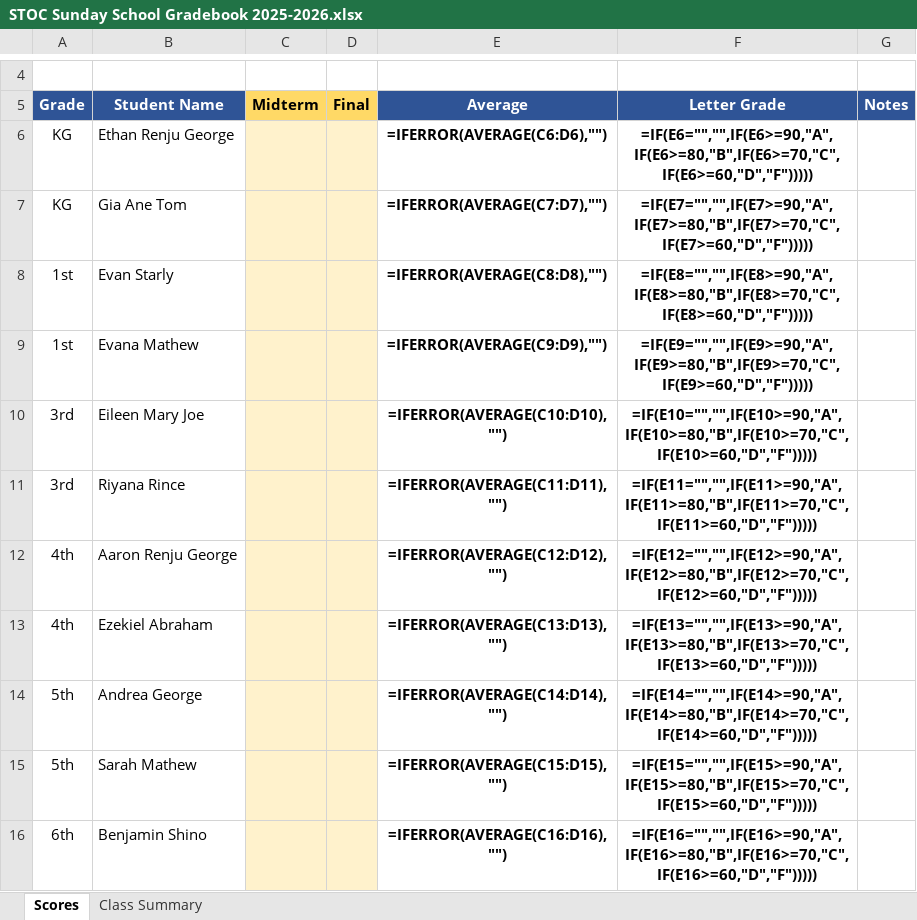
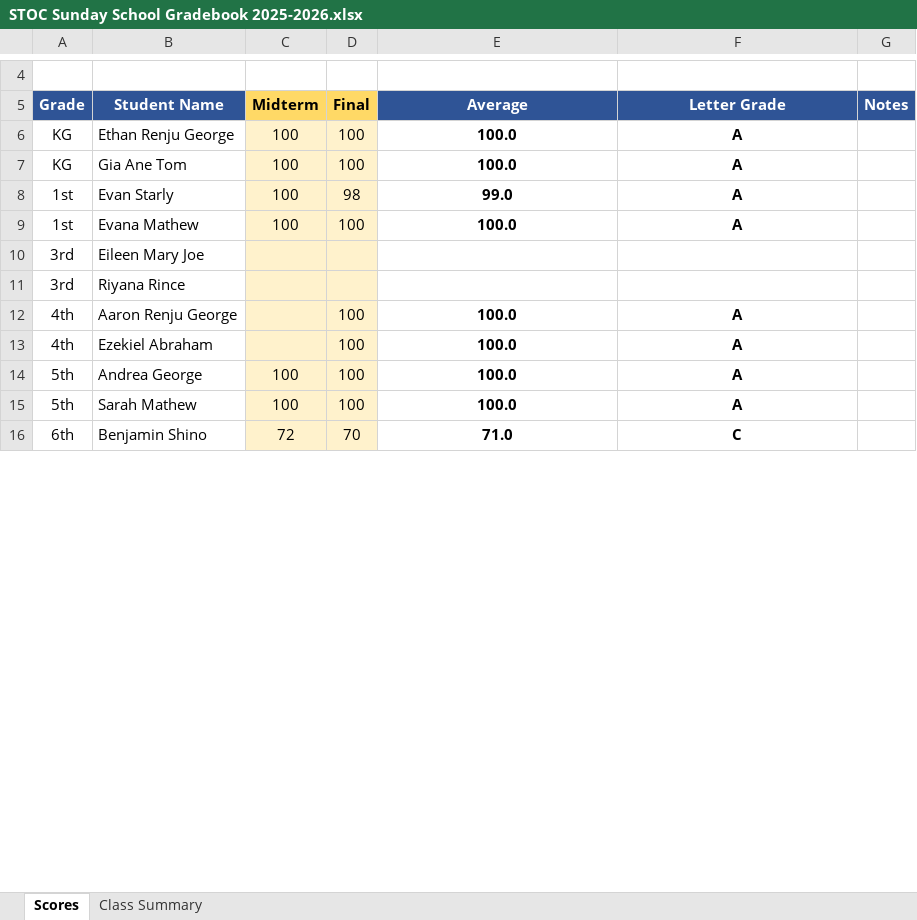
Before and after one commit to abinu2/Orthodox-Sunday-School, an Excel workbook: STOC Sunday School Gradebook 2025-2026.xlsx, sheet Scores, drawn as a sheet; only a part is shown, gaps mark what is left out; values as stored, in another font and other column widths than the file's, no borders; formulas without a stored value are shown as written; conditional formats not drawn; the diff covers the shown part only; the diff names each change by its address in the sheet, - before the commit and + after, or states it on an @@ line.

Commit message:
Update STOC Sunday School Gradebook 2025-2026.xlsx

```diff
--- a/STOC Sunday School Gradebook 2025-2026.xlsx (sheet Scores)
+++ b/STOC Sunday School Gradebook 2025-2026.xlsx (sheet Scores)
-C6:C9 (Midterm): (empty)
+C6:C9 (Midterm): 100
-D6:D7 (Final): (empty)
+D6:D7 (Final): 100
-E6 (Average): =IFERROR(AVERAGE(C6:D6),"")
+E6 (Average): 100.0
-F6 (Letter Grade): =IF(E6="","",IF(E6>=90,"A",IF(E6>=80,"B",IF(E6>=70,"C",IF(E6>=60,"D","F")))))
+F6 (Letter Grade): A
-E7 (Average): =IFERROR(AVERAGE(C7:D7),"")
+E7 (Average): 100.0
-F7 (Letter Grade): =IF(E7="","",IF(E7>=90,"A",IF(E7>=80,"B",IF(E7>=70,"C",IF(E7>=60,"D","F")))))
+F7 (Letter Grade): A
-D8 (Final): (empty)
+D8 (Final): 98
-E8 (Average): =IFERROR(AVERAGE(C8:D8),"")
+E8 (Average): 99.0
-F8 (Letter Grade): =IF(E8="","",IF(E8>=90,"A",IF(E8>=80,"B",IF(E8>=70,"C",IF(E8>=60,"D","F")))))
+F8 (Letter Grade): A
-D9 (Final): (empty)
+D9 (Final): 100
-E9 (Average): =IFERROR(AVERAGE(C9:D9),"")
+E9 (Average): 100.0
-F9 (Letter Grade): =IF(E9="","",IF(E9>=90,"A",IF(E9>=80,"B",IF(E9>=70,"C",IF(E9>=60,"D","F")))))
+F9 (Letter Grade): A
-E10 (Average): =IFERROR(AVERAGE(C10:D10),"")
+E10 (Average): (empty)
-F10 (Letter Grade): =IF(E10="","",IF(E10>=90,"A",IF(E10>=80,"B",IF(E10>=70,"C",IF(E10>=60,"D","F")))))
+F10 (Letter Grade): (empty)
-E11 (Average): =IFERROR(AVERAGE(C11:D11),"")
+E11 (Average): (empty)
-F11 (Letter Grade): =IF(E11="","",IF(E11>=90,"A",IF(E11>=80,"B",IF(E11>=70,"C",IF(E11>=60,"D","F")))))
+F11 (Letter Grade): (empty)
-D12:D15 (Final): (empty)
+D12:D15 (Final): 100
-E12 (Average): =IFERROR(AVERAGE(C12:D12),"")
+E12 (Average): 100.0
-F12 (Letter Grade): =IF(E12="","",IF(E12>=90,"A",IF(E12>=80,"B",IF(E12>=70,"C",IF(E12>=60,"D","F")))))
+F12 (Letter Grade): A
-E13 (Average): =IFERROR(AVERAGE(C13:D13),"")
+E13 (Average): 100.0
-F13 (Letter Grade): =IF(E13="","",IF(E13>=90,"A",IF(E13>=80,"B",IF(E13>=70,"C",IF(E13>=60,"D","F")))))
+F13 (Letter Grade): A
-C14:C15 (Midterm): (empty)
+C14:C15 (Midterm): 100
-E14 (Average): =IFERROR(AVERAGE(C14:D14),"")
+E14 (Average): 100.0
-F14 (Letter Grade): =IF(E14="","",IF(E14>=90,"A",IF(E14>=80,"B",IF(E14>=70,"C",IF(E14>=60,"D","F")))))
+F14 (Letter Grade): A
-E15 (Average): =IFERROR(AVERAGE(C15:D15),"")
+E15 (Average): 100.0
-F15 (Letter Grade): =IF(E15="","",IF(E15>=90,"A",IF(E15>=80,"B",IF(E15>=70,"C",IF(E15>=60,"D","F")))))
+F15 (Letter Grade): A
-C16 (Midterm): (empty)
+C16 (Midterm): 72
-D16 (Final): (empty)
+D16 (Final): 70
-E16 (Average): =IFERROR(AVERAGE(C16:D16),"")
+E16 (Average): 71.0
-F16 (Letter Grade): =IF(E16="","",IF(E16>=90,"A",IF(E16>=80,"B",IF(E16>=70,"C",IF(E16>=60,"D","F")))))
+F16 (Letter Grade): C
```
Also changed, not shown: 42 edited cells elsewhere in this sheet, sheet Class Summary.
